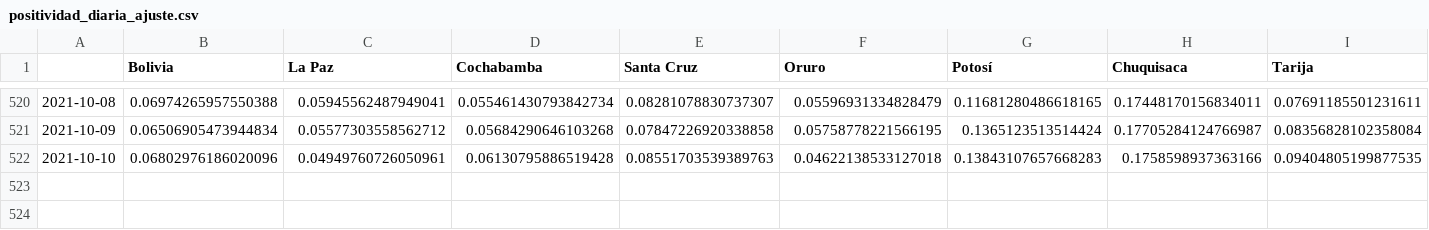
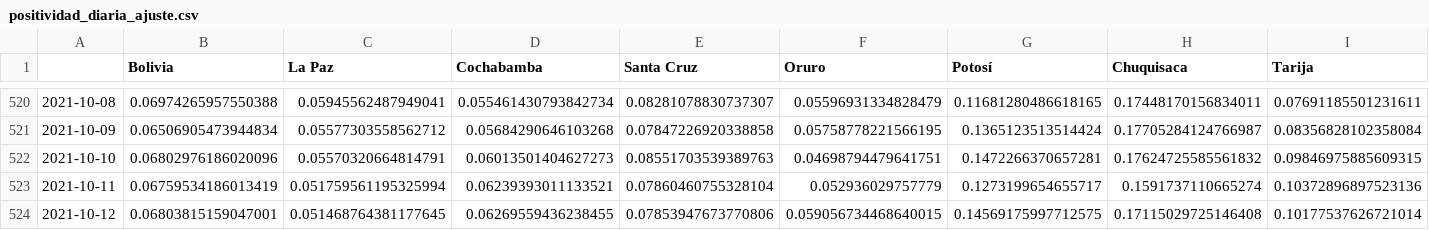
Before and after one commit to dquintani/covid, a CSV file: positividad_diaria_ajuste.csv, drawn as a sheet; only a part is shown, gaps mark what is left out; rows hold the shown columns only; the diff names each change by its address in the sheet, - before the commit and + after, or states it on an @@ line.

```diff
--- a/positividad_diaria_ajuste.csv
+++ b/positividad_diaria_ajuste.csv
-C522 (La Paz): 0.04949760726050961
+C522 (La Paz): 0.05570320664814791
-D522 (Cochabamba): 0.06130795886519428
+D522 (Cochabamba): 0.06013501404627273
-F522 (Oruro): 0.04622138533127018
+F522 (Oruro): 0.04698794479641751
-G522 (Potosí): 0.13843107657668283
+G522 (Potosí): 0.1472266370657281
-H522 (Chuquisaca): 0.1758598937363166
+H522 (Chuquisaca): 0.17624725585561832
-I522 (Tarija): 0.09404805199877535
+I522 (Tarija): 0.09846975885609315
+row 523: 2021-10-11 | 0.06759534186013419 | 0.051759561195325994 | 0.06239393011133521 | 0.07860460755328104 | 0.052936029757779 | 0.1273199654655717 | 0.1591737110665274 | 0.10372896897523136
+row 524: 2021-10-12 | 0.06803815159047001 | 0.051468764381177645 | 0.06269559436238455 | 0.07853947673770806 | 0.059056734468640015 | 0.14569175997712575 | 0.17115029725146408 | 0.10177537626721014
```
Also changed, not shown: activos.csv, casos_acumulados.csv, 16 other files.
